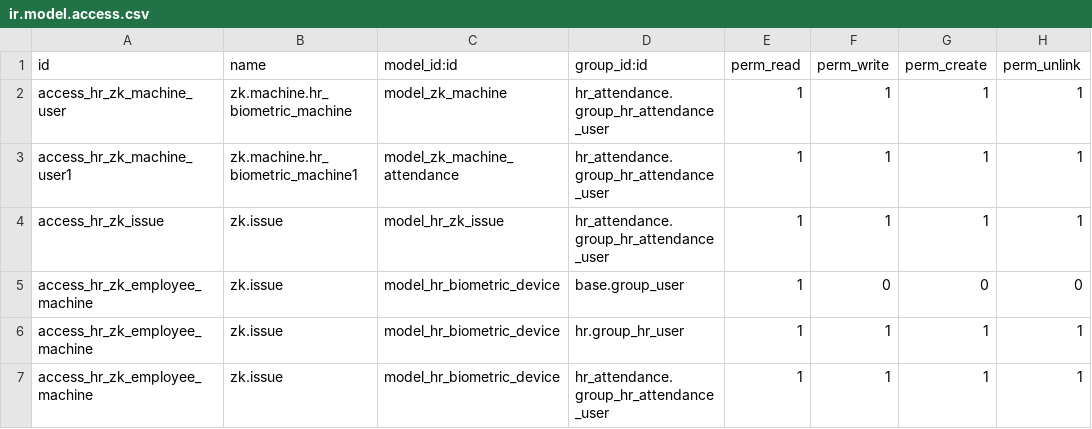
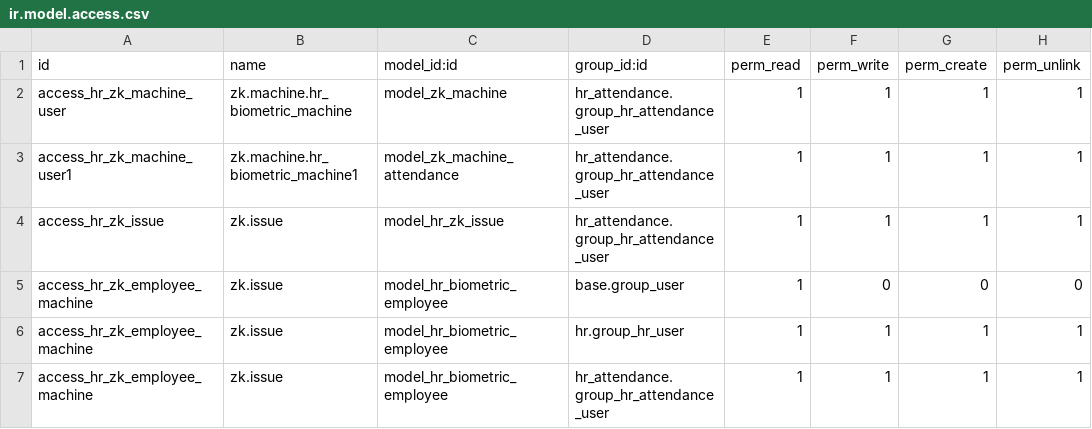
Before and after one commit to obayit/oh_hr_zk_attendance, a CSV file: oh_hr_zk_attendance/security/ir.model.access.csv, drawn as a sheet.

Commit message:
[REF] oh_hr_zk_attendance: change model name

```diff
--- a/oh_hr_zk_attendance/security/ir.model.access.csv
+++ b/oh_hr_zk_attendance/security/ir.model.access.csv
@@ -4,4 +4,4 @@ access_hr_zk_machine_user1,zk.machine.hr_biometric_machine1,model_zk_machine_att
 access_hr_zk_issue,zk.issue,model_hr_zk_issue,hr_attendance.group_hr_attendance_user,1,1,1,1
-access_hr_zk_employee_machine,zk.issue,model_hr_biometric_device,base.group_user,1,0,0,0
-access_hr_zk_employee_machine,zk.issue,model_hr_biometric_device,hr.group_hr_user,1,1,1,1
-access_hr_zk_employee_machine,zk.issue,model_hr_biometric_device,hr_attendance.group_hr_attendance_user,1,1,1,1
+access_hr_zk_employee_machine,zk.issue,model_hr_biometric_employee,base.group_user,1,0,0,0
+access_hr_zk_employee_machine,zk.issue,model_hr_biometric_employee,hr.group_hr_user,1,1,1,1
+access_hr_zk_employee_machine,zk.issue,model_hr_biometric_employee,hr_attendance.group_hr_attendance_user,1,1,1,1
```
Also changed, not shown: 2 other files.
